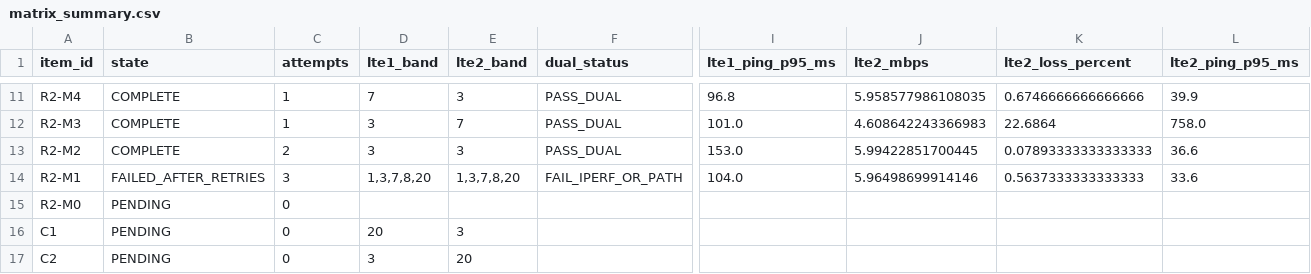
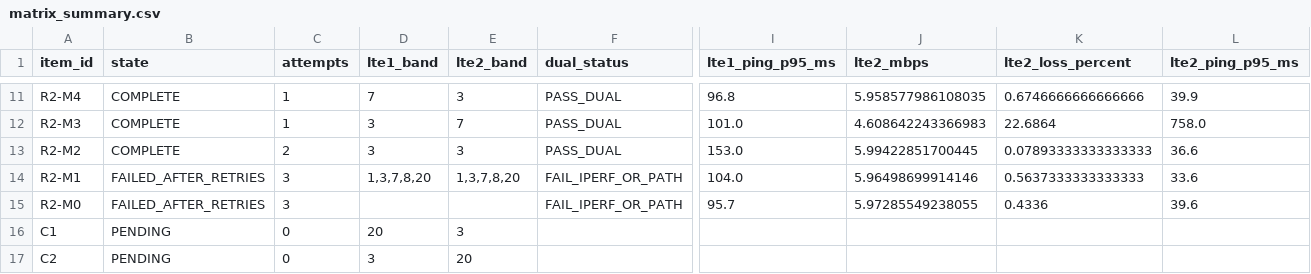
Before and after one commit to madisvorklaev/ltap-lte-testbench, a CSV file: results-public/mixed-lte6-matrix-7.24rc3/matrix_summary.csv, drawn as a sheet; only a part is shown, gaps mark what is left out; the diff names each change by its address in the sheet, - before the commit and + after, or states it on an @@ line.

Commit message:
mixed-lte6: failed R2-M0

```diff
--- a/results-public/mixed-lte6-matrix-7.24rc3/matrix_summary.csv
+++ b/results-public/mixed-lte6-matrix-7.24rc3/matrix_summary.csv
-B15 (state): PENDING
+B15 (state): FAILED_AFTER_RETRIES
-C15 (attempts): 0
+C15 (attempts): 3
-F15 (dual_status): (empty)
+F15 (dual_status): FAIL_IPERF_OR_PATH
-I15 (lte1_ping_p95_ms): (empty)
+I15 (lte1_ping_p95_ms): 95.7
-J15 (lte2_mbps): (empty)
+J15 (lte2_mbps): 5.97285549238055
-K15 (lte2_loss_percent): (empty)
+K15 (lte2_loss_percent): 0.4336
-L15 (lte2_ping_p95_ms): (empty)
+L15 (lte2_ping_p95_ms): 39.6
```
Also changed, not shown: 14 other files.
